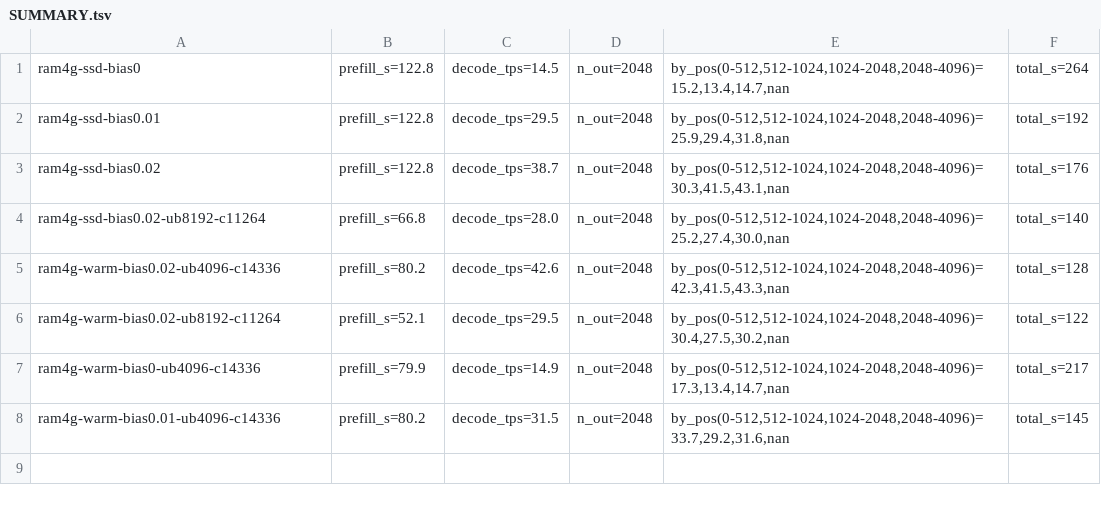
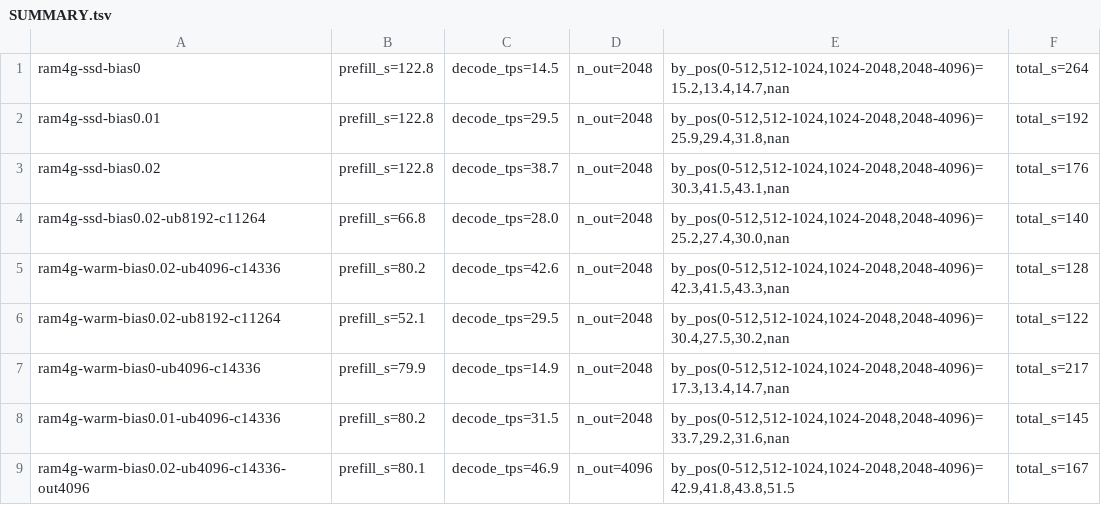
Before and after one commit to chillum-codeX/supervram, a TSV file: supervram/results/overnight/ram4g/SUMMARY.tsv, drawn as a sheet; the diff names each change by its address in the sheet, - before the commit and + after, or states it on an @@ line.

Commit message:
Overnight: RAM-poor full 32k-in/4096-out run (167 s)

```diff
--- a/supervram/results/overnight/ram4g/SUMMARY.tsv
+++ b/supervram/results/overnight/ram4g/SUMMARY.tsv
+row 9: ram4g-warm-bias0.02-ub4096-c14336-out4096 | prefill_s=80.1 | decode_tps=46.9 | n_out=4096 | by_pos(0-512,512-1024,1024-2048,2048-4096)=42.9,41.8,43.8,51.5 | total_s=167
```
Also changed, not shown: 6 other files.
